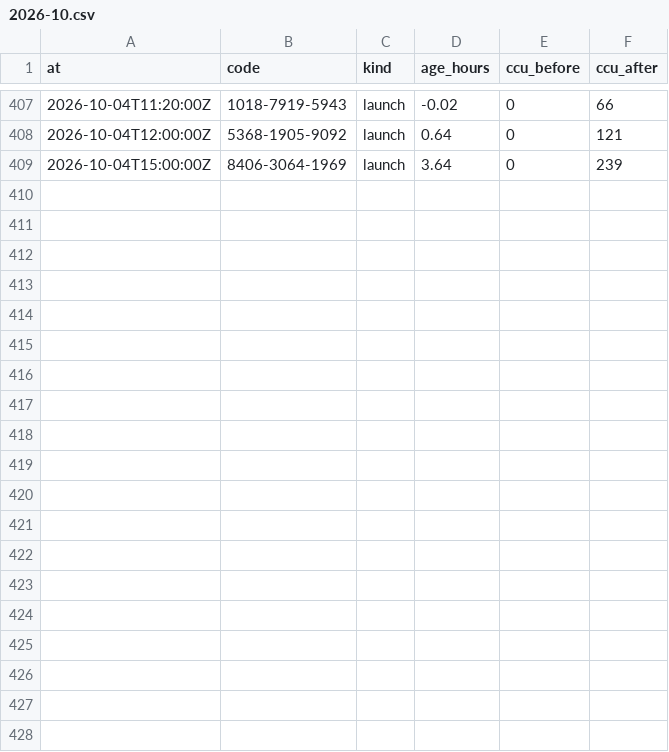
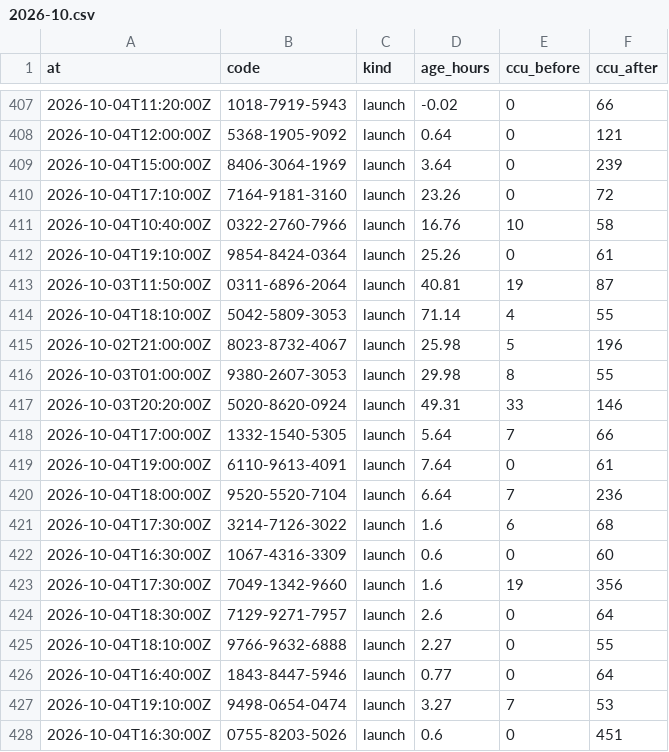
Before and after one commit to Chawewo/fortniteDiscoveryTracker, a CSV file: data/pickups/2026-10.csv, drawn as a sheet; only a part is shown, gaps mark what is left out; the diff covers the shown part only; the diff names each change by its address in the sheet, - before the commit and + after, or states it on an @@ line.

```diff
--- a/data/pickups/2026-10.csv
+++ b/data/pickups/2026-10.csv
+row 410: 2026-10-04T17:10:00Z | 7164-9181-3160 | launch | 23.26 | 0 | 72
+row 411: 2026-10-04T10:40:00Z | 0322-2760-7966 | launch | 16.76 | 10 | 58
+row 412: 2026-10-04T19:10:00Z | 9854-8424-0364 | launch | 25.26 | 0 | 61
+row 413: 2026-10-03T11:50:00Z | 0311-6896-2064 | launch | 40.81 | 19 | 87
+row 414: 2026-10-04T18:10:00Z | 5042-5809-3053 | launch | 71.14 | 4 | 55
+row 415: 2026-10-02T21:00:00Z | 8023-8732-4067 | launch | 25.98 | 5 | 196
+row 416: 2026-10-03T01:00:00Z | 9380-2607-3053 | launch | 29.98 | 8 | 55
+row 417: 2026-10-03T20:20:00Z | 5020-8620-0924 | launch | 49.31 | 33 | 146
+row 418: 2026-10-04T17:00:00Z | 1332-1540-5305 | launch | 5.64 | 7 | 66
+row 419: 2026-10-04T19:00:00Z | 6110-9613-4091 | launch | 7.64 | 0 | 61
+row 420: 2026-10-04T18:00:00Z | 9520-5520-7104 | launch | 6.64 | 7 | 236
+row 421: 2026-10-04T17:30:00Z | 3214-7126-3022 | launch | 1.6 | 6 | 68
+row 422: 2026-10-04T16:30:00Z | 1067-4316-3309 | launch | 0.6 | 0 | 60
+row 423: 2026-10-04T17:30:00Z | 7049-1342-9660 | launch | 1.6 | 19 | 356
+row 424: 2026-10-04T18:30:00Z | 7129-9271-7957 | launch | 2.6 | 0 | 64
+row 425: 2026-10-04T18:10:00Z | 9766-9632-6888 | launch | 2.27 | 0 | 55
+row 426: 2026-10-04T16:40:00Z | 1843-8447-5946 | launch | 0.77 | 0 | 64
+row 427: 2026-10-04T19:10:00Z | 9498-0654-0474 | launch | 3.27 | 7 | 53
+row 428: 2026-10-04T16:30:00Z | 0755-8203-5026 | launch | 0.6 | 0 | 451
```
Also changed, not shown: 14 added rows elsewhere in this file, data/runs/2026-10.csv, 4 other files.
